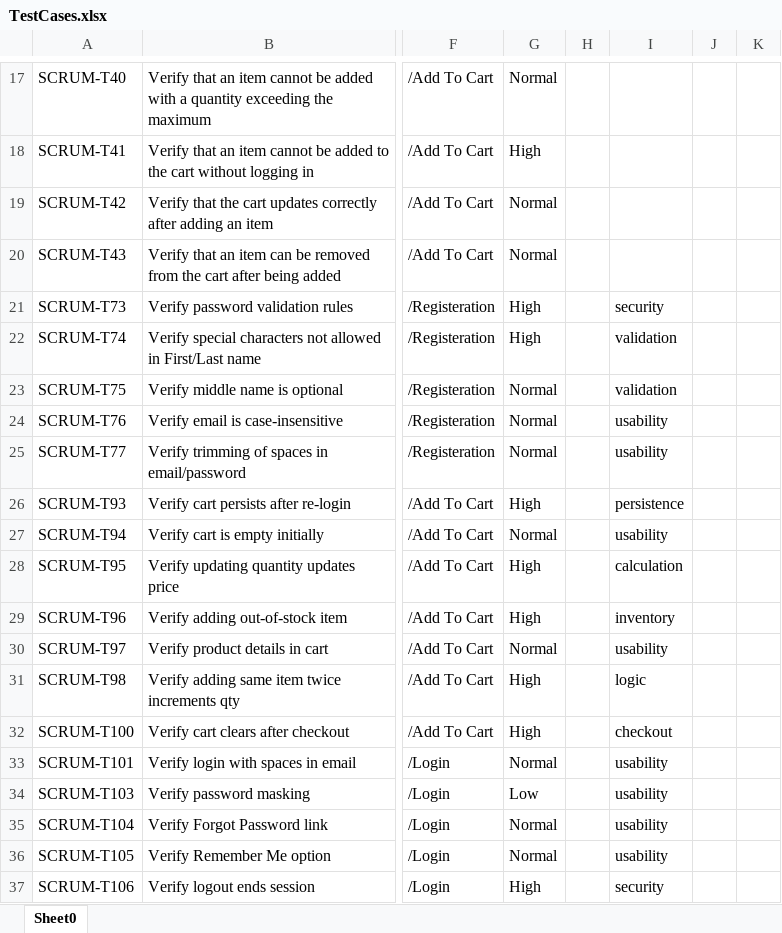
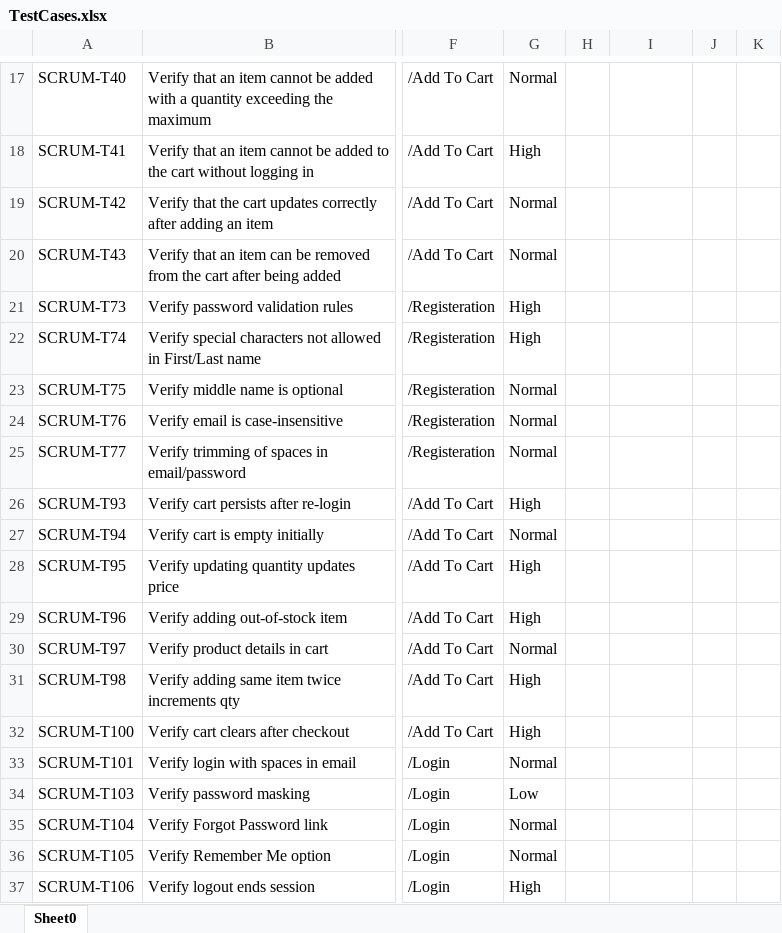
Before and after one commit to MazenMusleh/AxisApp-Automation-Testing-Project, an Excel workbook: TestCases.xlsx, sheet Sheet0, drawn as a sheet; only a part is shown, gaps mark what is left out; values as stored, in another font and other column widths than the file's, no borders; the diff names each change by its address in the sheet, - before the commit and + after, or states it on an @@ line.

Commit message:
Adding TestCases File

```diff
--- a/TestCases.xlsx (sheet Sheet0)
+++ b/TestCases.xlsx (sheet Sheet0)
-I21: security
+I21: (empty)
-I22:I23: validation
+I22:I23: (empty)
-I24:I25: usability
+I24:I25: (empty)
-I26: persistence
+I26: (empty)
-I27: usability
+I27: (empty)
-I28: calculation
+I28: (empty)
-I29: inventory
+I29: (empty)
-I30: usability
+I30: (empty)
-I31: logic
+I31: (empty)
-I32: checkout
+I32: (empty)
-I33:I36: usability
+I33:I36: (empty)
-I37: security
+I37: (empty)
```
